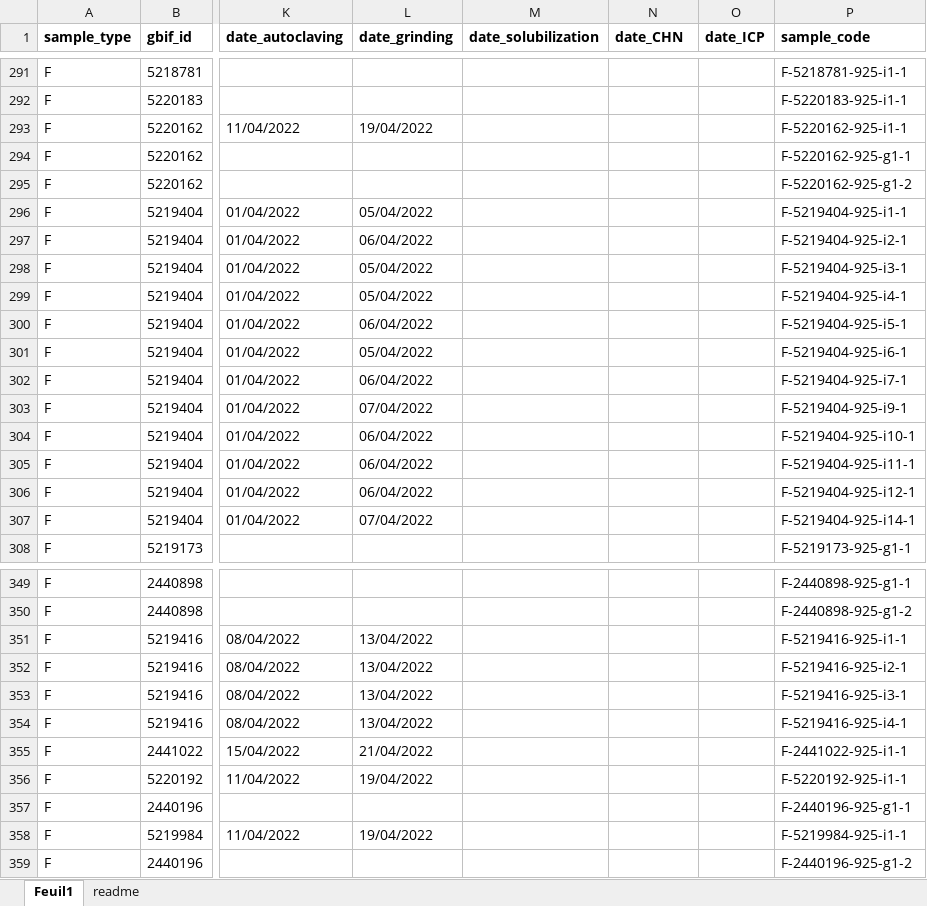
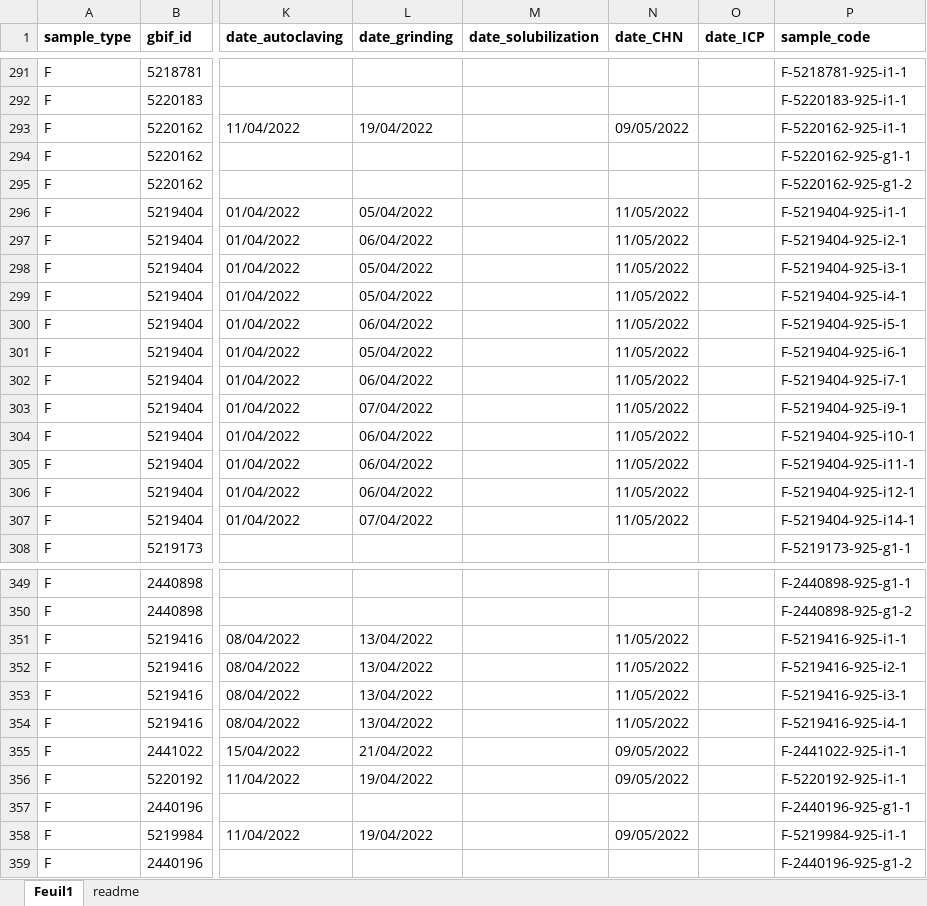
Before and after one commit to samuelcharberet/data_synthesis, an Excel workbook: 1_data/1_data_nutrient/2_data_samples/faeces_samples.xlsx, sheet Feuil1, drawn as a sheet; only a part is shown, gaps mark what is left out; values as stored, in another font and other column widths than the file's, no borders; the diff covers the shown part only; the diff names each change by its address in the sheet, - before the commit and + after, or states it on an @@ line.

Commit message:
added CHN dates for Marie-Amélie samples

```diff
--- a/1_data/1_data_nutrient/2_data_samples/faeces_samples.xlsx (sheet Feuil1)
+++ b/1_data/1_data_nutrient/2_data_samples/faeces_samples.xlsx (sheet Feuil1)
-N293 (date_CHN): (empty)
+N293 (date_CHN): 09/05/2022
-N296:N307 (date_CHN): (empty)
+N296:N307 (date_CHN): 11/05/2022
-N351:N354 (date_CHN): (empty)
+N351:N354 (date_CHN): 11/05/2022
-N355:N356 (date_CHN): (empty)
+N355:N356 (date_CHN): 09/05/2022
-N358 (date_CHN): (empty)
+N358 (date_CHN): 09/05/2022
```
Also changed, not shown: 82 edited cells elsewhere in this sheet.
